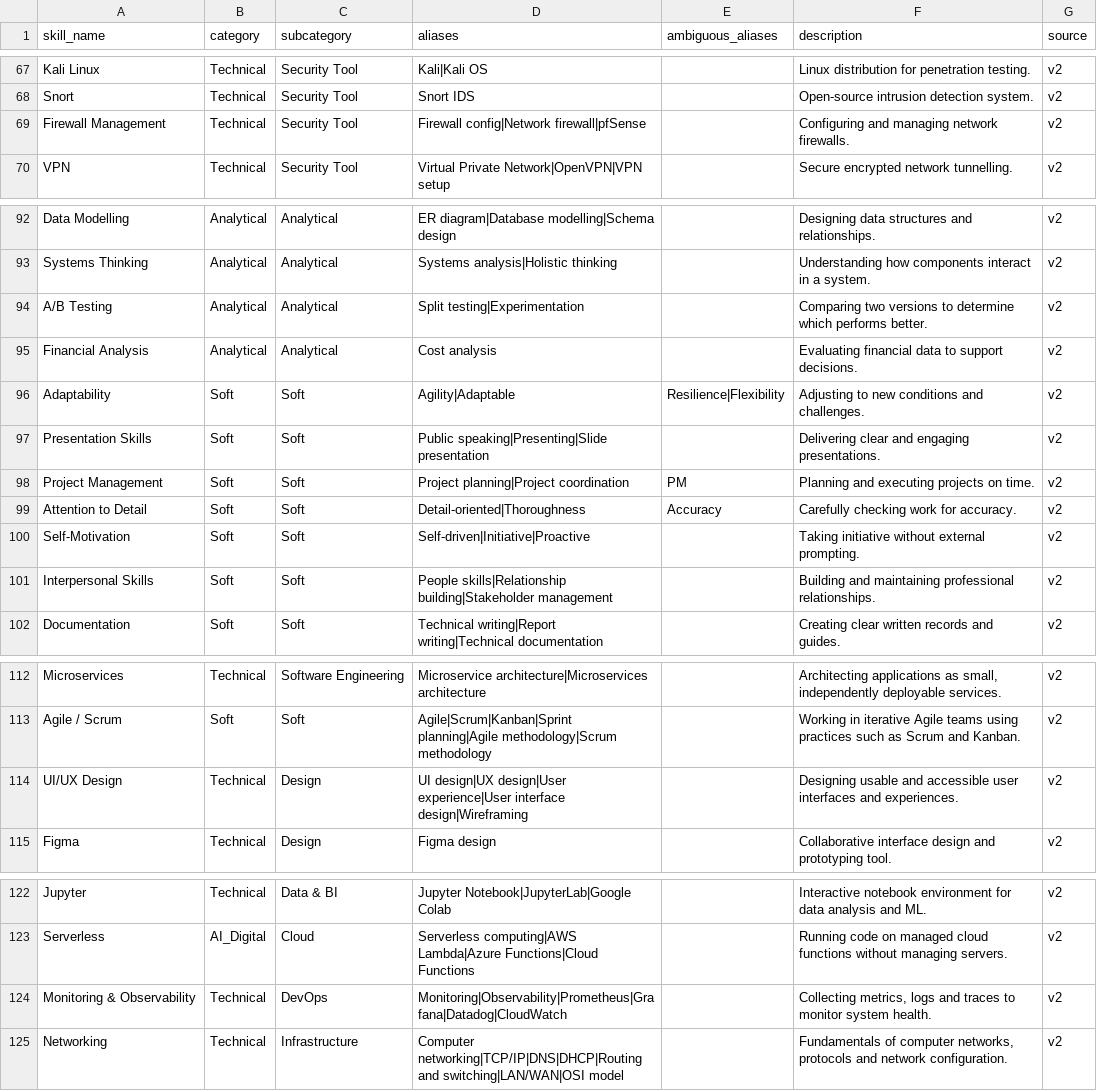
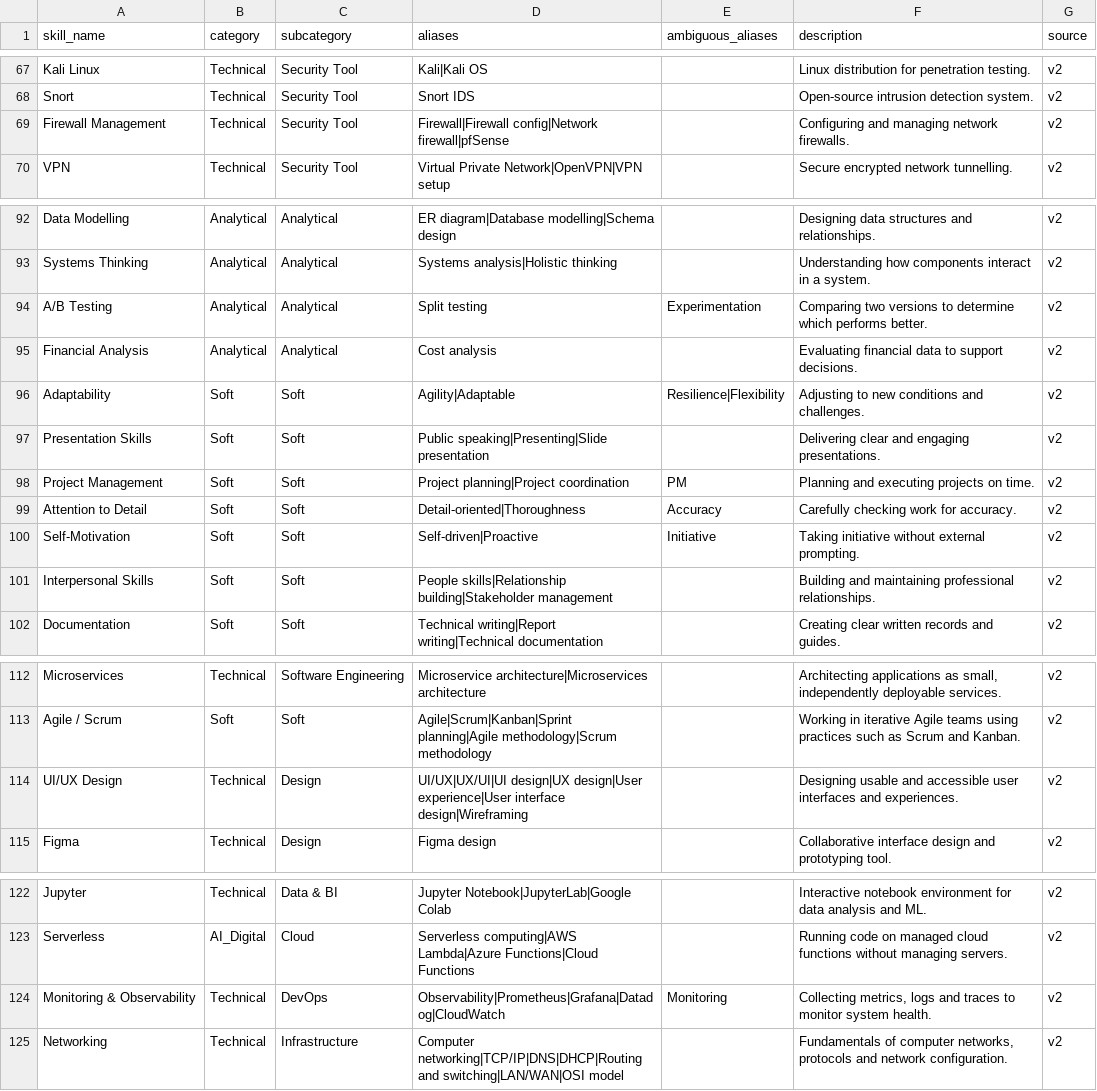
Before and after one commit to j23039278-netizen/Group10_ProjectA, a CSV file: data/skills/skills_library.csv, drawn as a sheet; only a part is shown, gaps mark what is left out.

```diff
--- a/data/skills/skills_library.csv
+++ b/data/skills/skills_library.csv
@@ -68,3 +68,3 @@ Kali Linux,Technical,Security Tool,Kali|Kali OS,,Linux distribution for penetrat
 Snort,Technical,Security Tool,Snort IDS,,Open-source intrusion detection system.,v2
-Firewall Management,Technical,Security Tool,Firewall config|Network firewall|pfSense,,Configuring and managing network firewalls.,v2
+Firewall Management,Technical,Security Tool,Firewall|Firewall config|Network firewall|pfSense,,Configuring and managing network firewalls.,v2
 VPN,Technical,Security Tool,Virtual Private Network|OpenVPN|VPN setup,,Secure encrypted network tunnelling.,v2
@@ -93,3 +93,3 @@ Data Modelling,Analytical,Analytical,ER diagram|Database modelling|Schema design
 Systems Thinking,Analytical,Analytical,Systems analysis|Holistic thinking,,Understanding how components interact in a system.,v2
-A/B Testing,Analytical,Analytical,Split testing|Experimentation,,Comparing two versions to determine which performs better.,v2
+A/B Testing,Analytical,Analytical,Split testing,Experimentation,Comparing two versions to determine which performs better.,v2
 Financial Analysis,Analytical,Analytical,Cost analysis,,Evaluating financial data to support decisions.,v2
@@ -99,3 +99,3 @@ Project Management,Soft,Soft,Project planning|Project coordination,PM,Planning a
 Attention to Detail,Soft,Soft,Detail-oriented|Thoroughness,Accuracy,Carefully checking work for accuracy.,v2
-Self-Motivation,Soft,Soft,Self-driven|Initiative|Proactive,,Taking initiative without external prompting.,v2
+Self-Motivation,Soft,Soft,Self-driven|Proactive,Initiative,Taking initiative without external prompting.,v2
 Interpersonal Skills,Soft,Soft,People skills|Relationship building|Stakeholder management,,Building and maintaining professional relationships.,v2
@@ -113,3 +113,3 @@ Microservices,Technical,Software Engineering,Microservice architecture|Microserv
 Agile / Scrum,Soft,Soft,Agile|Scrum|Kanban|Sprint planning|Agile methodology|Scrum methodology,,Working in iterative Agile teams using practices such as Scrum and Kanban.,v2
-UI/UX Design,Technical,Design,UI design|UX design|User experience|User interface design|Wireframing,,Designing usable and accessible user interfaces and experiences.,v2
+UI/UX Design,Technical,Design,UI/UX|UX/UI|UI design|UX design|User experience|User interface design|Wireframing,,Designing usable and accessible user interfaces and experiences.,v2
 Figma,Technical,Design,Figma design,,Collaborative interface design and prototyping tool.,v2
@@ -123,3 +123,3 @@ Jupyter,Technical,Data & BI,Jupyter Notebook|JupyterLab|Google Colab,,Interactiv
 Serverless,AI_Digital,Cloud,Serverless computing|AWS Lambda|Azure Functions|Cloud Functions,,Running code on managed cloud functions without managing servers.,v2
-Monitoring & Observability,Technical,DevOps,Monitoring|Observability|Prometheus|Grafana|Datadog|CloudWatch,,"Collecting metrics, logs and traces to monitor system health.",v2
+Monitoring & Observability,Technical,DevOps,Observability|Prometheus|Grafana|Datadog|CloudWatch,Monitoring,"Collecting metrics, logs and traces to monitor system health.",v2
 Networking,Technical,Infrastructure,Computer networking|TCP/IP|DNS|DHCP|Routing and switching|LAN/WAN|OSI model,,"Fundamentals of computer networks, protocols and network configuration.",v2
```
Also changed, not shown: nlp/experiments/results/method_comparison.csv, nlp/experiments/results/method_counts.csv, 17 other files.
